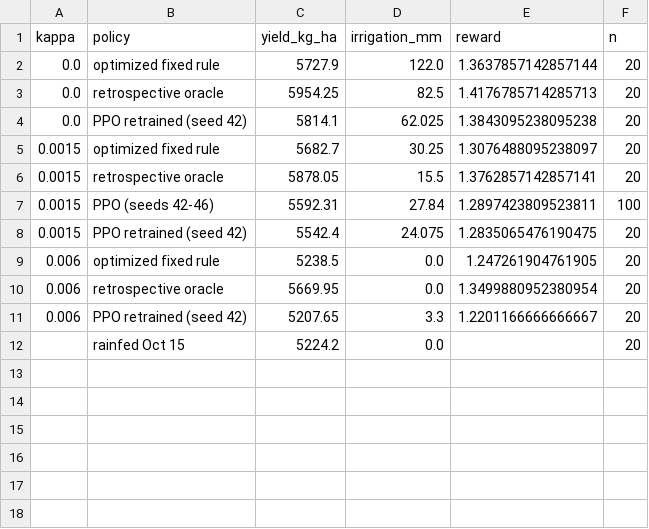
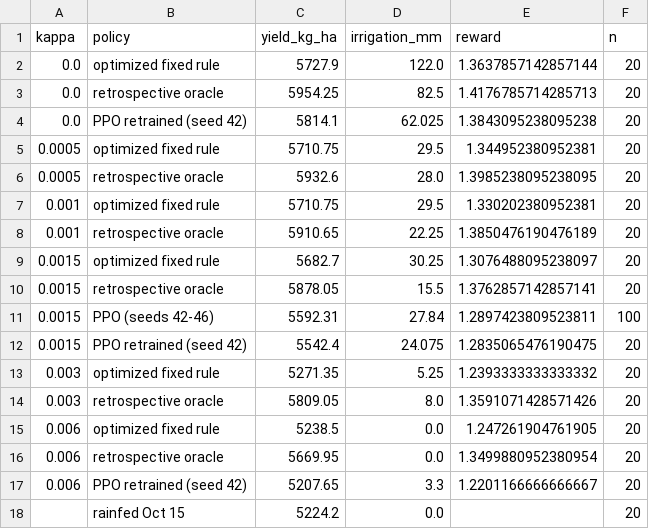
Before and after one commit to GabyQueiroz/RLDSSAT_Soybean, a CSV file: dssat_rl_soybean/outputs/article_rolling_power/tables/water_frontier_by_kappa.csv, drawn as a sheet; the diff names each change by its address in the sheet, - before the commit and + after, or states it on an @@ line.

Commit message:
Inspection interval of 3 days and six water penalties for the grid-based rules

```diff
--- a/dssat_rl_soybean/outputs/article_rolling_power/tables/water_frontier_by_kappa.csv
+++ b/dssat_rl_soybean/outputs/article_rolling_power/tables/water_frontier_by_kappa.csv
+row 5: 0.0005 | optimized fixed rule | 5710.75 | 29.5 | 1.344952380952381 | 20
+row 6: 0.0005 | retrospective oracle | 5932.6 | 28.0 | 1.3985238095238095 | 20
+row 7: 0.001 | optimized fixed rule | 5710.75 | 29.5 | 1.330202380952381 | 20
+row 8: 0.001 | retrospective oracle | 5910.65 | 22.25 | 1.3850476190476189 | 20
+row 13: 0.003 | optimized fixed rule | 5271.35 | 5.25 | 1.2393333333333332 | 20
+row 14: 0.003 | retrospective oracle | 5809.05 | 8.0 | 1.3591071428571426 | 20
```
Also changed, not shown: dssat_rl_soybean/outputs/supplementary_analyses/tables/inspection_interval_sensitivity.csv, 5 other files.
